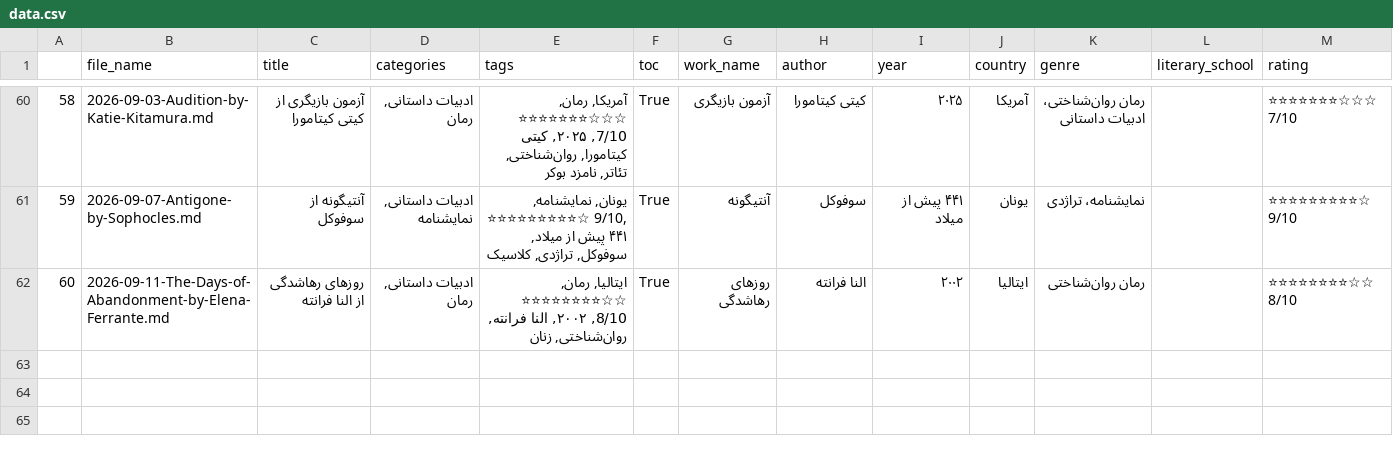
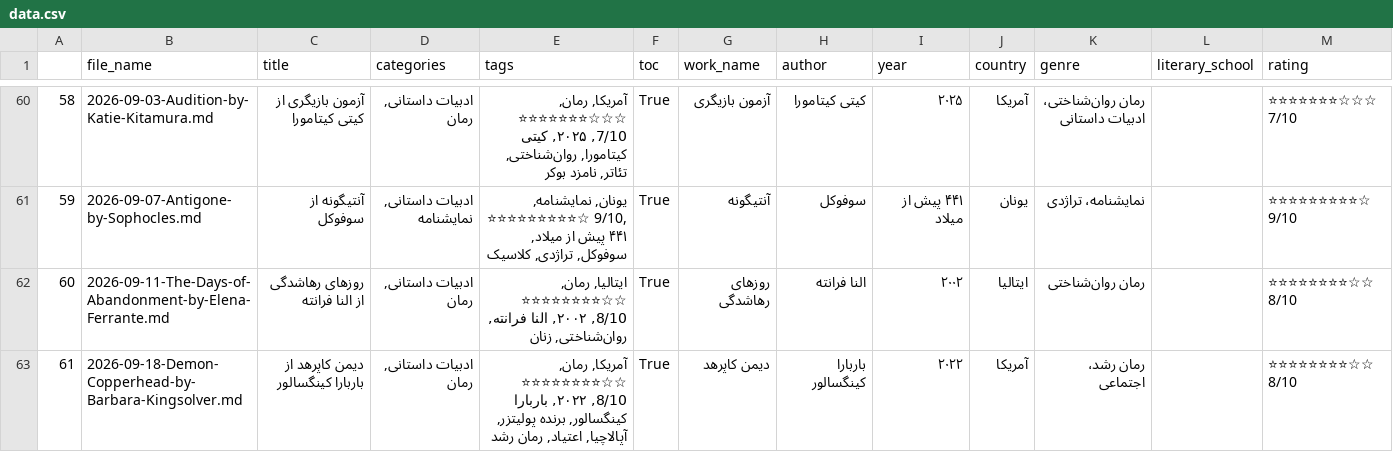
Before and after one commit to travel-in-books/travel-in-books.github.io, a CSV file: data.csv, drawn as a sheet; only a part is shown, gaps mark what is left out.

```diff
--- a/data.csv
+++ b/data.csv
@@ -62 +62,2 @@
 60,2026-09-11-The-Days-of-Abandonment-by-Elena-Ferrante.md,روزهای رهاشدگی از النا فرانته,"ادبیات داستانی, رمان","ایتالیا, رمان, ⭐⭐⭐⭐⭐⭐⭐⭐☆☆ 8/10, ۲۰۰۲, النا فرانته, روان‌شناختی, زنان",True,روزهای رهاشدگی,النا فرانته,۲۰۰۲,ایتالیا,رمان روان‌شناختی,,⭐⭐⭐⭐⭐⭐⭐⭐☆☆ 8/10
+61,2026-09-18-Demon-Copperhead-by-Barbara-Kingsolver.md,دیمن کاپرهد از باربارا کینگسالور,"ادبیات داستانی, رمان","آمریکا, رمان, ⭐⭐⭐⭐⭐⭐⭐⭐☆☆ 8/10, ۲۰۲۲, باربارا کینگسالور, برنده پولیتزر, آپالاچیا, اعتیاد, رمان رشد",True,دیمن کاپرهد,باربارا کینگسالور,۲۰۲۲,آمریکا,رمان رشد، اجتماعی,,⭐⭐⭐⭐⭐⭐⭐⭐☆☆ 8/10
```
Also changed, not shown: 3 other files.
